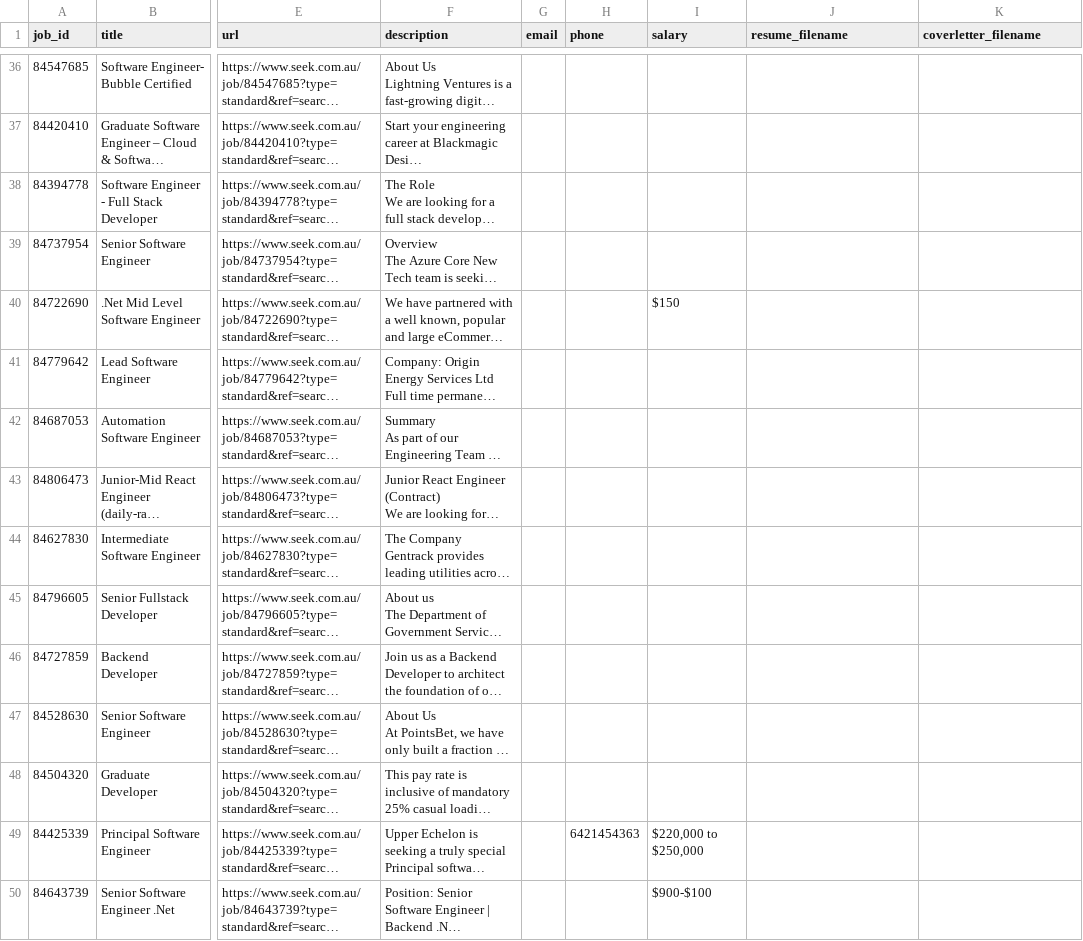
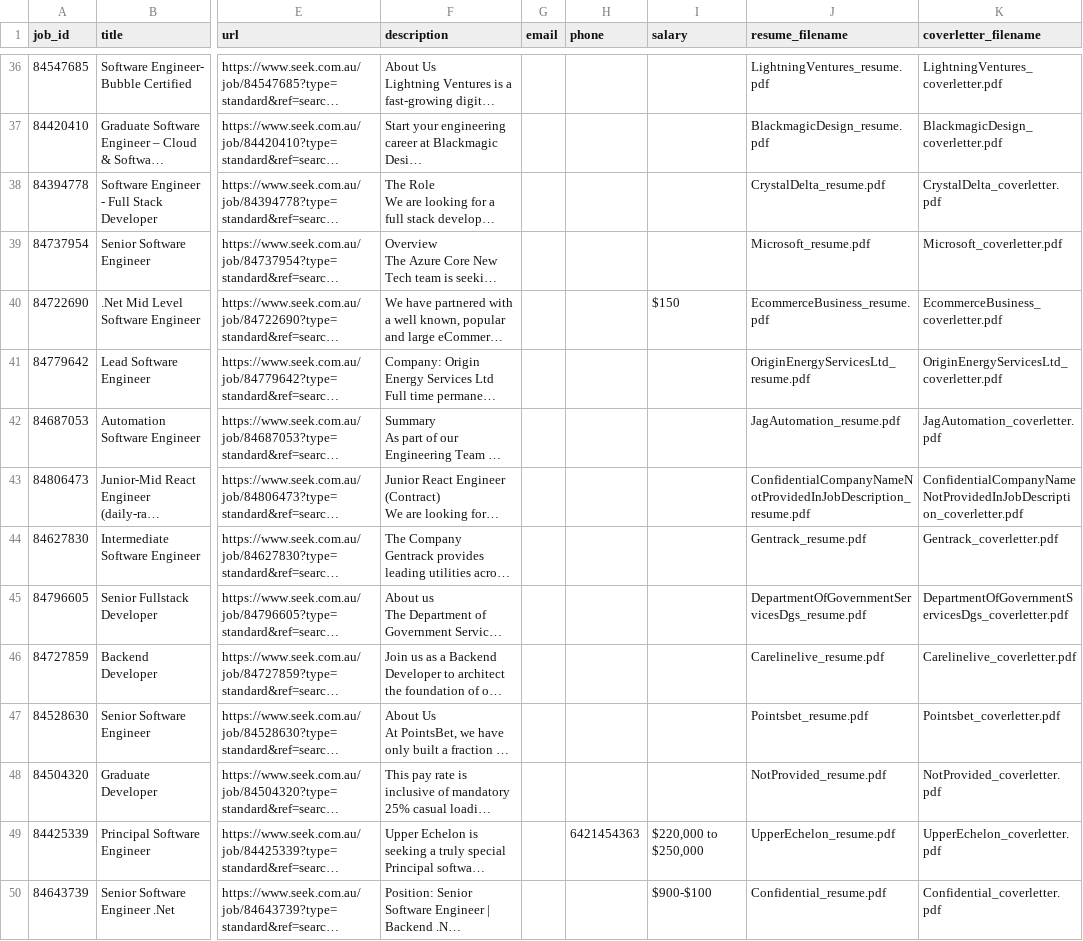
Before and after one commit to umairsaeed01/glue, a CSV file: software_engineer.csv, drawn as a sheet; only a part is shown, gaps mark what is left out; long unchanged cells end in …; the diff covers the shown part only; the diff names each change by its address in the sheet, - before the commit and + after, or states it on an @@ line.

Commit message:
updating 1 row with resume name

```diff
--- a/software_engineer.csv
+++ b/software_engineer.csv
-J36 (resume_filename): (empty)
+J36 (resume_filename): LightningVentures_resume.pdf
-K36 (coverletter_filename): (empty)
+K36 (coverletter_filename): LightningVentures_coverletter.pdf
-J37 (resume_filename): (empty)
+J37 (resume_filename): BlackmagicDesign_resume.pdf
-K37 (coverletter_filename): (empty)
+K37 (coverletter_filename): BlackmagicDesign_coverletter.pdf
-J38 (resume_filename): (empty)
+J38 (resume_filename): CrystalDelta_resume.pdf
-K38 (coverletter_filename): (empty)
+K38 (coverletter_filename): CrystalDelta_coverletter.pdf
-J39 (resume_filename): (empty)
+J39 (resume_filename): Microsoft_resume.pdf
-K39 (coverletter_filename): (empty)
+K39 (coverletter_filename): Microsoft_coverletter.pdf
-J40 (resume_filename): (empty)
+J40 (resume_filename): EcommerceBusiness_resume.pdf
-K40 (coverletter_filename): (empty)
+K40 (coverletter_filename): EcommerceBusiness_coverletter.pdf
-J41 (resume_filename): (empty)
+J41 (resume_filename): OriginEnergyServicesLtd_resume.pdf
-K41 (coverletter_filename): (empty)
+K41 (coverletter_filename): OriginEnergyServicesLtd_coverletter.pdf
-J42 (resume_filename): (empty)
+J42 (resume_filename): JagAutomation_resume.pdf
-K42 (coverletter_filename): (empty)
+K42 (coverletter_filename): JagAutomation_coverletter.pdf
-J43 (resume_filename): (empty)
+J43 (resume_filename): ConfidentialCompanyNameNotProvidedInJobDescription_resume.pdf
-K43 (coverletter_filename): (empty)
+K43 (coverletter_filename): ConfidentialCompanyNameNotProvidedInJobDescription_coverletter.pdf
-J44 (resume_filename): (empty)
+J44 (resume_filename): Gentrack_resume.pdf
-K44 (coverletter_filename): (empty)
+K44 (coverletter_filename): Gentrack_coverletter.pdf
-J45 (resume_filename): (empty)
+J45 (resume_filename): DepartmentOfGovernmentServicesDgs_resume.pdf
-K45 (coverletter_filename): (empty)
+K45 (coverletter_filename): DepartmentOfGovernmentServicesDgs_coverletter.pdf
-J46 (resume_filename): (empty)
+J46 (resume_filename): Carelinelive_resume.pdf
-K46 (coverletter_filename): (empty)
+K46 (coverletter_filename): Carelinelive_coverletter.pdf
-J47 (resume_filename): (empty)
+J47 (resume_filename): Pointsbet_resume.pdf
-K47 (coverletter_filename): (empty)
+K47 (coverletter_filename): Pointsbet_coverletter.pdf
-J48 (resume_filename): (empty)
+J48 (resume_filename): NotProvided_resume.pdf
-K48 (coverletter_filename): (empty)
+K48 (coverletter_filename): NotProvided_coverletter.pdf
-J49 (resume_filename): (empty)
+J49 (resume_filename): UpperEchelon_resume.pdf
-K49 (coverletter_filename): (empty)
+K49 (coverletter_filename): UpperEchelon_coverletter.pdf
-J50 (resume_filename): (empty)
+J50 (resume_filename): Confidential_resume.pdf
-K50 (coverletter_filename): (empty)
+K50 (coverletter_filename): Confidential_coverletter.pdf
```
Also changed, not shown: 66 edited cells elsewhere in this file, 15 other files.
